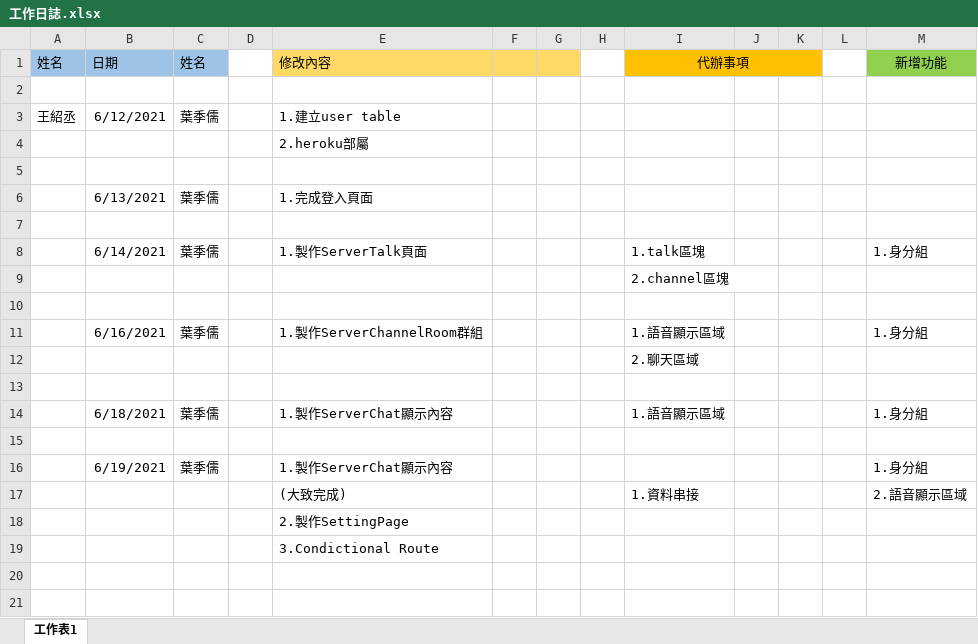
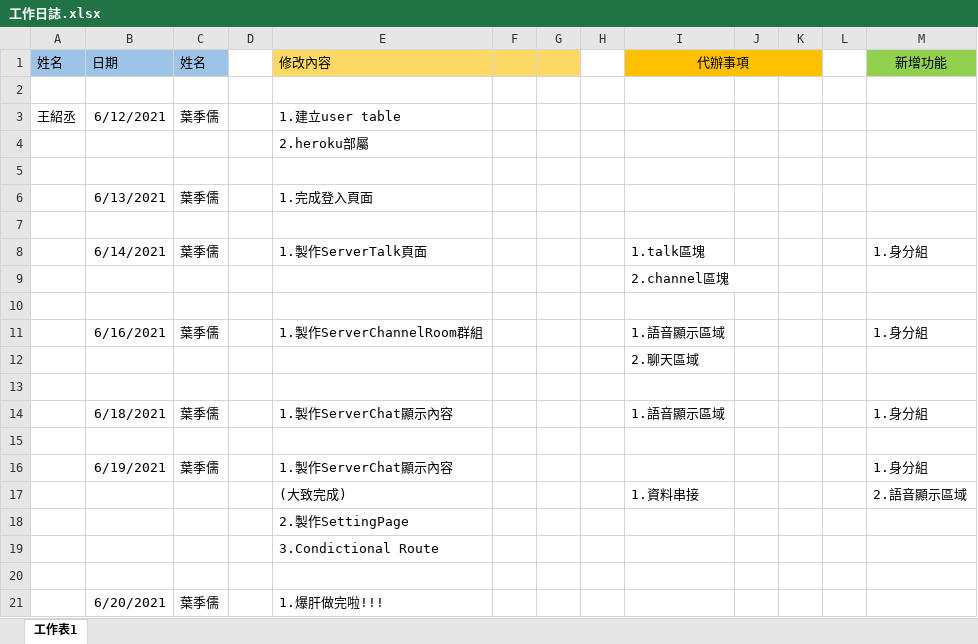
Before and after one commit to fdsf53451001/final-project-webprograming, an Excel workbook: 工作日誌.xlsx, sheet 工作表1, drawn as a sheet; values as stored, in another font and other column widths than the file's, no borders; the diff names each change by its address in the sheet, - before the commit and + after, or states it on an @@ line.

```diff
--- a/工作日誌.xlsx (sheet 工作表1)
+++ b/工作日誌.xlsx (sheet 工作表1)
+row 20: (empty)
+row 21:  | 6/20/2021 | 葉季儒 |  | 1.爆肝做完啦!!!
```
Also changed, not shown: 12 other files.
